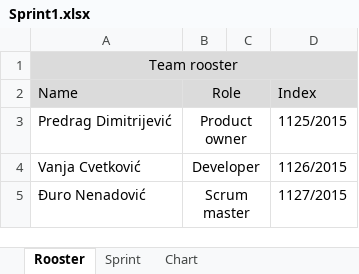
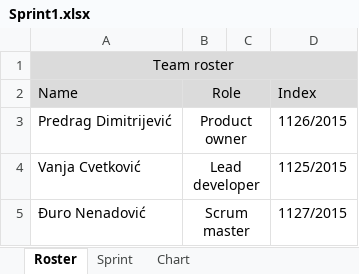
Before and after one commit to RazvojSoftvera2/MasterAudioTechnologyFunctions, an Excel workbook: Sprint_info/Sprint1.xlsx, sheet Roster, drawn as a sheet; values as stored, in another font and other column widths than the file's, no borders; the diff names each change by its address in the sheet, - before the commit and + after, or states it on an @@ line.

```diff
--- a/Sprint_info/Sprint1.xlsx (sheet Roster)
+++ b/Sprint_info/Sprint1.xlsx (sheet Roster)
-sheet tab: Rooster
+sheet tab: Roster
-A1: Team rooster
+A1: Team roster
-D3: 1125/2015
+D3: 1126/2015
-B4: Developer
+B4: Lead developer
-D4: 1126/2015
+D4: 1125/2015
```
Also changed, not shown: sheet Sprint, formulas that keep their value, charts or pictures, 1 other file.
